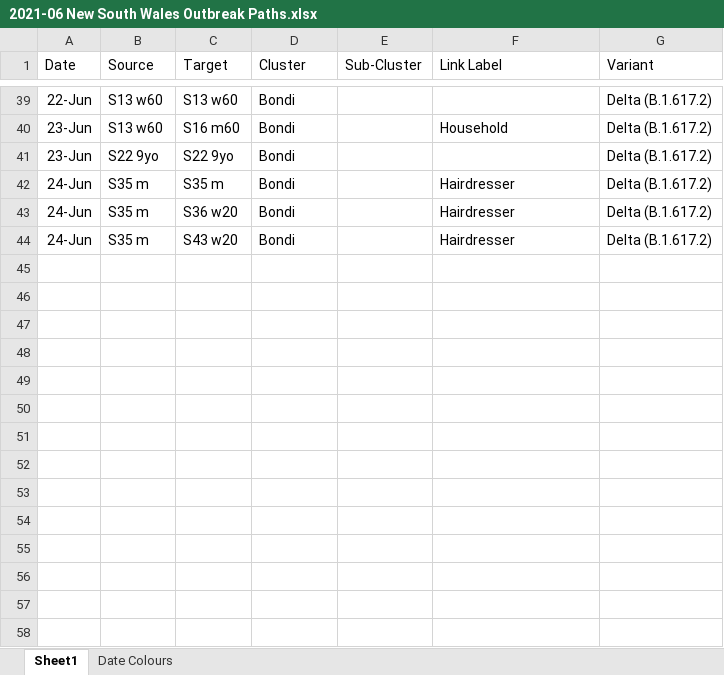
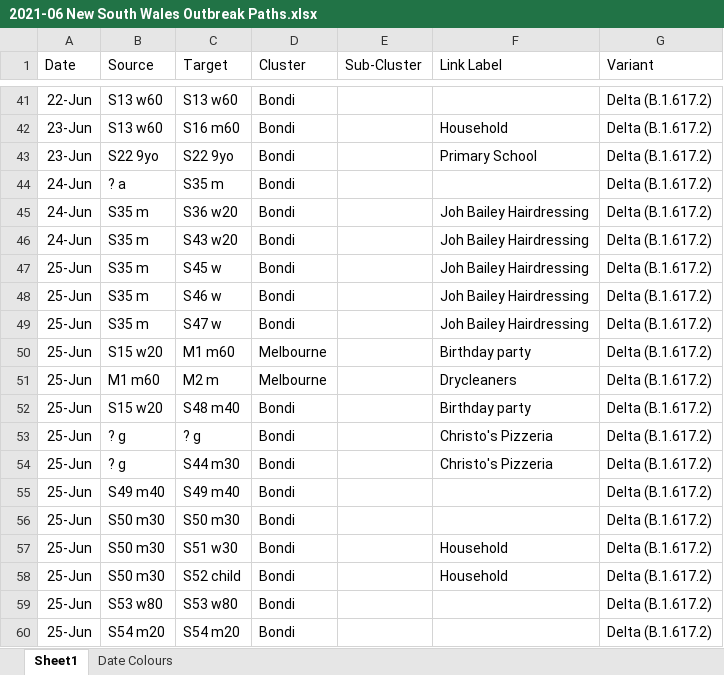
Before and after one commit to Mike-Honey/covid-19-outbreak-paths, an Excel workbook: 2021-06 New South Wales Outbreak Paths.xlsx, sheet Sheet1, drawn as a sheet; only a part is shown, gaps mark what is left out; values as stored, in another font and other column widths than the file's, no borders; table styles not drawn; addresses are those after the commit; the diff covers the shown part only; the diff names each change by its address in the sheet, - before the commit and + after, or states it on an @@ line.

```diff
--- a/2021-06 New South Wales Outbreak Paths.xlsx (sheet Sheet1)
+++ b/2021-06 New South Wales Outbreak Paths.xlsx (sheet Sheet1)
-F43 (Link Label): (empty)
+F43 (Link Label): Primary School
-B44 (Source): S35 m
+B44 (Source): ? a
-F44 (Link Label): Hairdresser
+F44 (Link Label): (empty)
-F45:F46 (Link Label): Hairdresser
+F45:F46 (Link Label): Joh Bailey Hairdressing
+row 47: 25-Jun | S35 m | S45 w | Bondi |  | Joh Bailey Hairdressing | Delta (B.1.617.2)
+row 48: 25-Jun | S35 m | S46 w | Bondi |  | Joh Bailey Hairdressing | Delta (B.1.617.2)
+row 49: 25-Jun | S35 m | S47 w | Bondi |  | Joh Bailey Hairdressing | Delta (B.1.617.2)
+row 50: 25-Jun | S15 w20 | M1 m60 | Melbourne |  | Birthday party | Delta (B.1.617.2)
+row 51: 25-Jun | M1 m60 | M2 m | Melbourne |  | Drycleaners | Delta (B.1.617.2)
+row 52: 25-Jun | S15 w20 | S48 m40 | Bondi |  | Birthday party | Delta (B.1.617.2)
+row 53: 25-Jun | ? g | ? g | Bondi |  | Christo's Pizzeria | Delta (B.1.617.2)
+row 54: 25-Jun | ? g | S44 m30 | Bondi |  | Christo's Pizzeria | Delta (B.1.617.2)
+row 55: 25-Jun | S49 m40 | S49 m40 | Bondi |  |  | Delta (B.1.617.2)
+row 56: 25-Jun | S50 m30 | S50 m30 | Bondi |  |  | Delta (B.1.617.2)
+row 57: 25-Jun | S50 m30 | S51 w30 | Bondi |  | Household | Delta (B.1.617.2)
+row 58: 25-Jun | S50 m30 | S52 child | Bondi |  | Household | Delta (B.1.617.2)
+row 59: 25-Jun | S53 w80 | S53 w80 | Bondi |  |  | Delta (B.1.617.2)
+row 60: 25-Jun | S54 m20 | S54 m20 | Bondi |  |  | Delta (B.1.617.2)
```
Also changed, not shown: 3 added rows, 1 removed row and 11 edited cells elsewhere in this sheet, sheet Date Colours, 2 other files.
